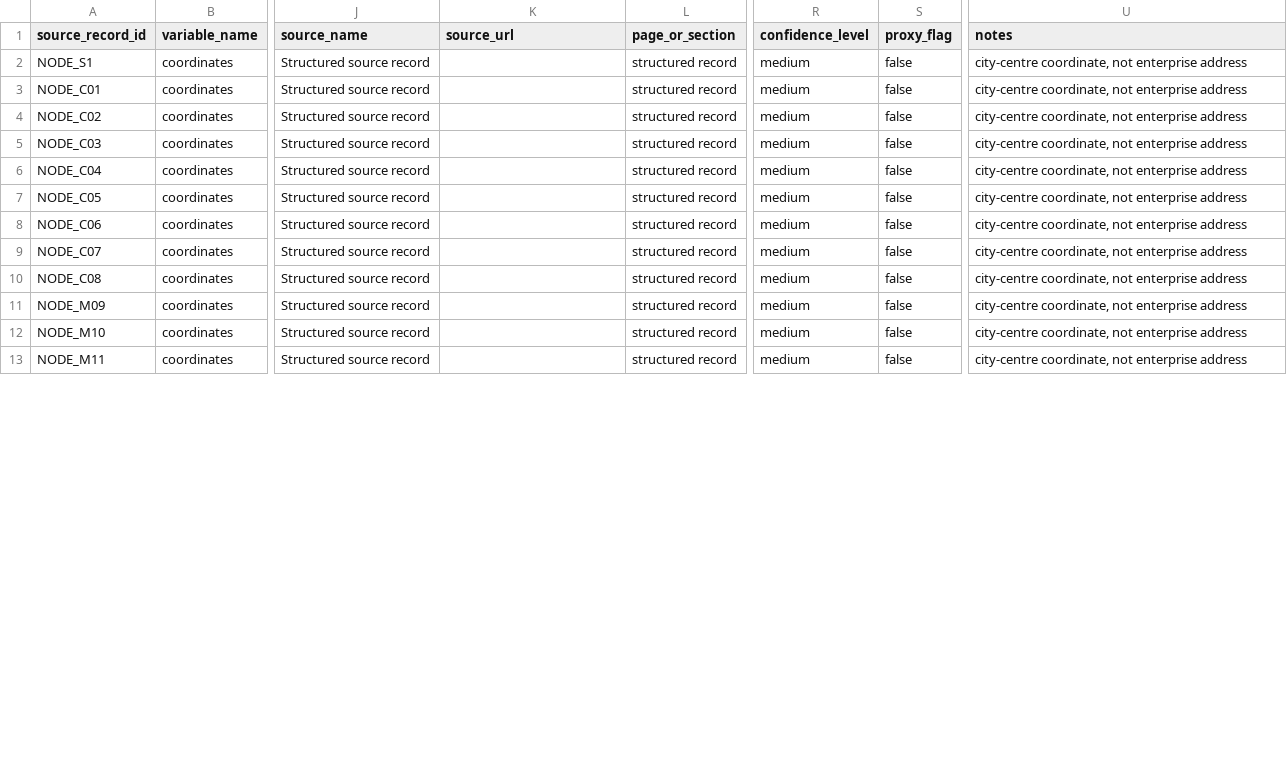
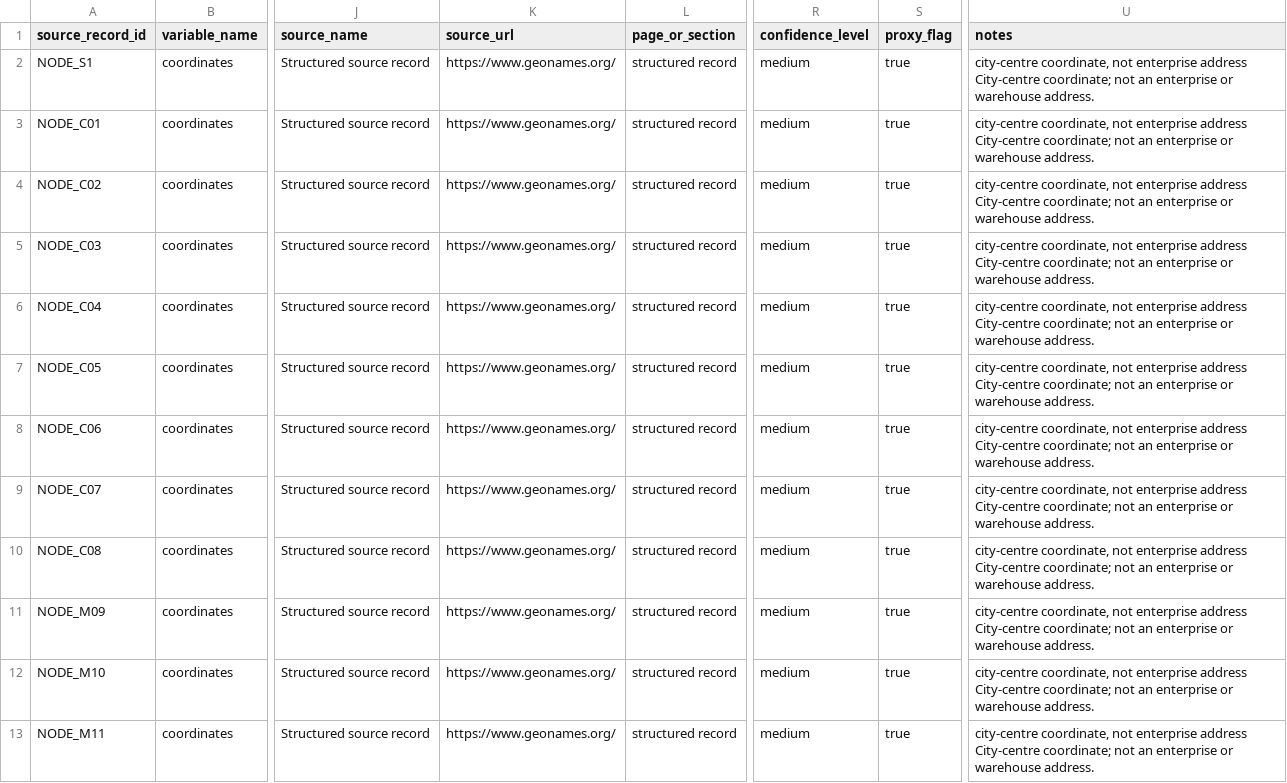
Before and after one commit to peizeyuSEU/Yangtze-River-Delta-Steel-Distribution-Network-Dataset, a CSV file: data/source_records/source_records.csv, drawn as a sheet; only a part is shown, gaps mark what is left out; the diff covers the shown part only; the diff names each change by its address in the sheet, - before the commit and + after, or states it on an @@ line.

Commit message:
Recover and verify original public source records

```diff
--- a/data/source_records/source_records.csv
+++ b/data/source_records/source_records.csv
-K2:K13 (source_url): (empty)
+K2:K13 (source_url): https://www.geonames.org/
-S2:S13 (proxy_flag): false
+S2:S13 (proxy_flag): true
-U2:U13 (notes): …enterprise address
+U2:U13 (notes): …enterprise address City-centre coordinate; not an enterprise or warehouse address.
```
Also changed, not shown: 149 edited cells elsewhere in this file, metadata/source_catalog.csv, 6 other files.
